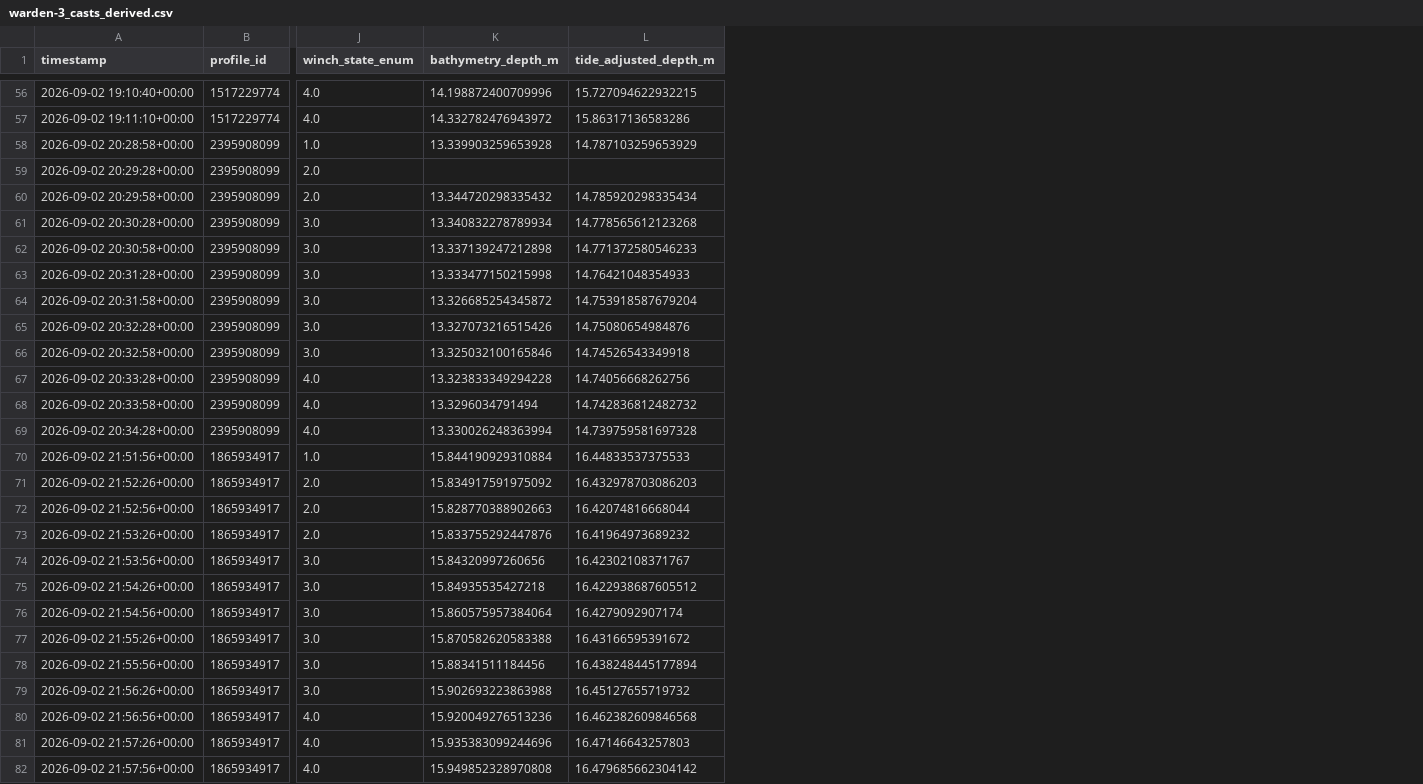
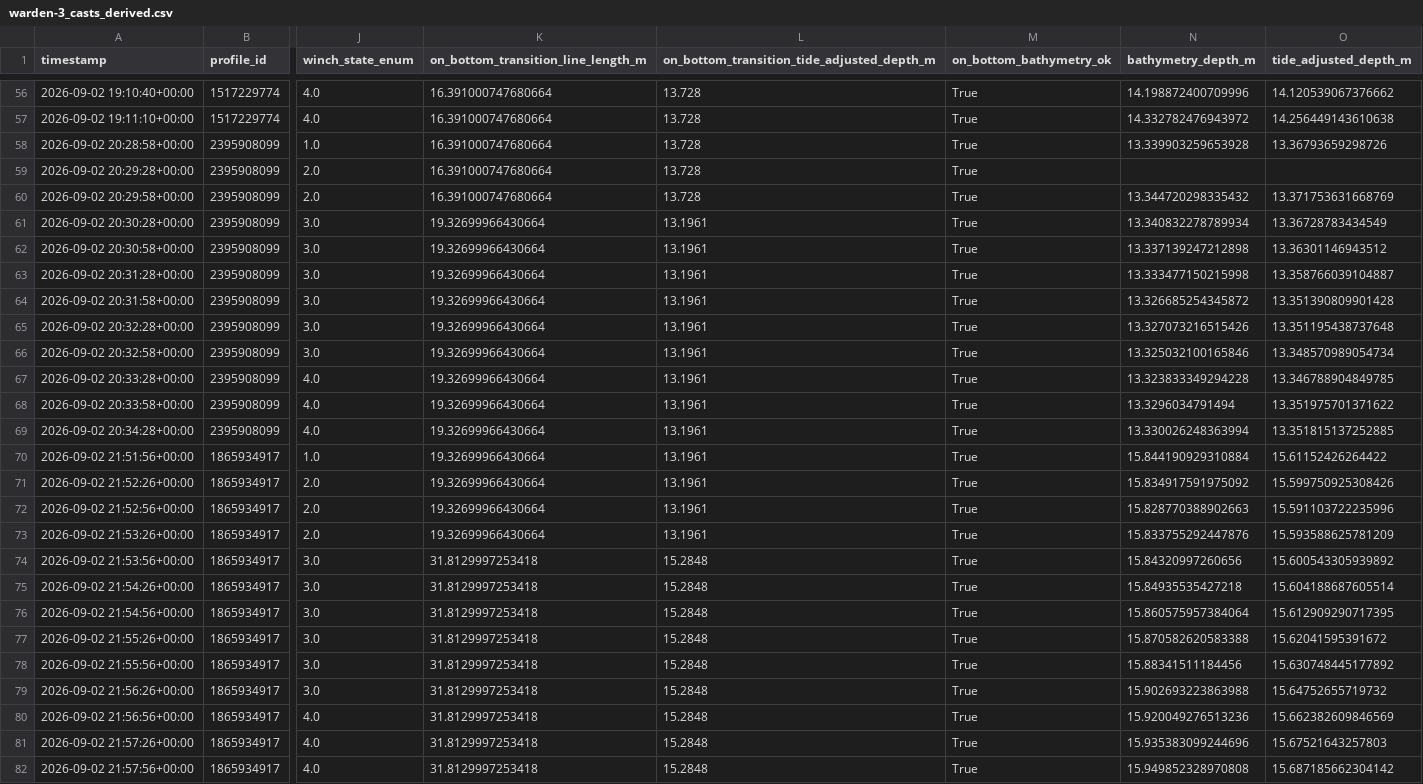
Before and after one commit to Sedna-Robotics/do-survey, a CSV file: data/processed/warden-3_casts_derived.csv, drawn as a sheet; only a part is shown, gaps mark what is left out; addresses are those after the commit; the diff covers the shown part only; the diff names each change by its address in the sheet, - before the commit and + after, or states it on an @@ line.

```diff
--- a/data/processed/warden-3_casts_derived.csv
+++ b/data/processed/warden-3_casts_derived.csv
+column K, row 1: on_bottom_transition_line_length_m; rows 56-82: 16.391000747680664 | 16.391000747680664 | 16.391000747680664 | 16.391000747680664 | 16.391000747680664 | 19.32699966430664 | 19.32699966430664 | 19.32699966430664 | 19.32699966430664 | 19.32699966430664 | 19.32699966430664 | 19.32699966430664 | 19.32699966430664 | 19.32699966430664 | 19.32699966430664 | 19.32699966430664 | 19.32699966430664 | 19.32699966430664 | 31.8129997253418 | 31.8129997253418 | 31.8129997253418 | 31.8129997253418 | 31.8129997253418 | 31.8129997253418 | 31.8129997253418 | 31.8129997253418 | 31.8129997253418
+column L, row 1: on_bottom_transition_tide_adjusted_depth_m; rows 56-82: 13.728 | 13.728 | 13.728 | 13.728 | 13.728 | 13.1961 | 13.1961 | 13.1961 | 13.1961 | 13.1961 | 13.1961 | 13.1961 | 13.1961 | 13.1961 | 13.1961 | 13.1961 | 13.1961 | 13.1961 | 15.2848 | 15.2848 | 15.2848 | 15.2848 | 15.2848 | 15.2848 | 15.2848 | 15.2848 | 15.2848
+column M (on_bottom_bathymetry_ok), rows 56-82: all True
-O56 (tide_adjusted_depth_m): 15.727094622932215
+O56 (tide_adjusted_depth_m): 14.120539067376662
-O57 (tide_adjusted_depth_m): 15.86317136583286
+O57 (tide_adjusted_depth_m): 14.256449143610638
-O58 (tide_adjusted_depth_m): 14.787103259653929
+O58 (tide_adjusted_depth_m): 13.36793659298726
-O60 (tide_adjusted_depth_m): 14.785920298335434
+O60 (tide_adjusted_depth_m): 13.371753631668769
-O61 (tide_adjusted_depth_m): 14.778565612123268
+O61 (tide_adjusted_depth_m): 13.36728783434549
-O62 (tide_adjusted_depth_m): 14.771372580546233
+O62 (tide_adjusted_depth_m): 13.36301146943512
-O63 (tide_adjusted_depth_m): 14.76421048354933
+O63 (tide_adjusted_depth_m): 13.358766039104887
-O64 (tide_adjusted_depth_m): 14.753918587679204
+O64 (tide_adjusted_depth_m): 13.351390809901428
-O65 (tide_adjusted_depth_m): 14.75080654984876
+O65 (tide_adjusted_depth_m): 13.351195438737648
-O66 (tide_adjusted_depth_m): 14.74526543349918
+O66 (tide_adjusted_depth_m): 13.348570989054734
-O67 (tide_adjusted_depth_m): 14.74056668262756
+O67 (tide_adjusted_depth_m): 13.346788904849785
-O68 (tide_adjusted_depth_m): 14.742836812482732
+O68 (tide_adjusted_depth_m): 13.351975701371622
-O69 (tide_adjusted_depth_m): 14.739759581697328
+O69 (tide_adjusted_depth_m): 13.351815137252885
-O70 (tide_adjusted_depth_m): 16.44833537375533
+O70 (tide_adjusted_depth_m): 15.61152426264422
-O71 (tide_adjusted_depth_m): 16.432978703086203
+O71 (tide_adjusted_depth_m): 15.599750925308426
-O72 (tide_adjusted_depth_m): 16.42074816668044
+O72 (tide_adjusted_depth_m): 15.591103722235996
-O73 (tide_adjusted_depth_m): 16.41964973689232
+O73 (tide_adjusted_depth_m): 15.593588625781209
-O74 (tide_adjusted_depth_m): 16.42302108371767
+O74 (tide_adjusted_depth_m): 15.600543305939892
-O75 (tide_adjusted_depth_m): 16.422938687605512
+O75 (tide_adjusted_depth_m): 15.604188687605514
-O76 (tide_adjusted_depth_m): 16.4279092907174
+O76 (tide_adjusted_depth_m): 15.612909290717395
-O77 (tide_adjusted_depth_m): 16.43166595391672
+O77 (tide_adjusted_depth_m): 15.62041595391672
-O78 (tide_adjusted_depth_m): 16.438248445177894
+O78 (tide_adjusted_depth_m): 15.630748445177892
-O79 (tide_adjusted_depth_m): 16.45127655719732
+O79 (tide_adjusted_depth_m): 15.64752655719732
-O80 (tide_adjusted_depth_m): 16.462382609846568
+O80 (tide_adjusted_depth_m): 15.662382609846569
-O81 (tide_adjusted_depth_m): 16.47146643257803
+O81 (tide_adjusted_depth_m): 15.67521643257803
-O82 (tide_adjusted_depth_m): 16.479685662304142
+O82 (tide_adjusted_depth_m): 15.687185662304142
```
Also changed, not shown: 64 edited cells elsewhere in this file, 6 other files.
